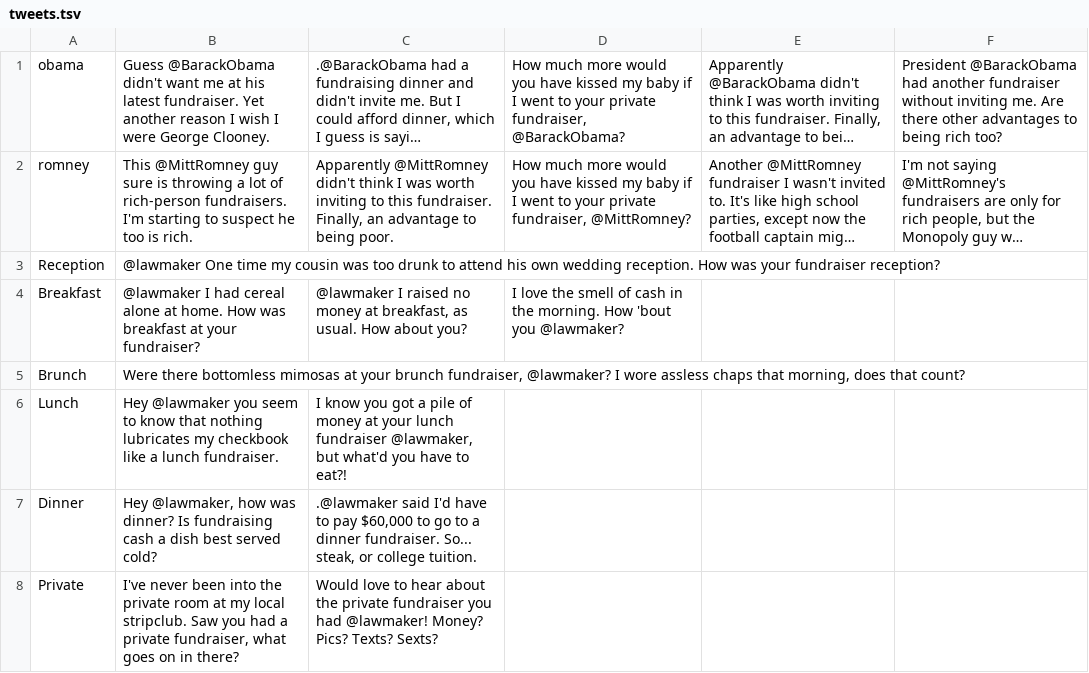
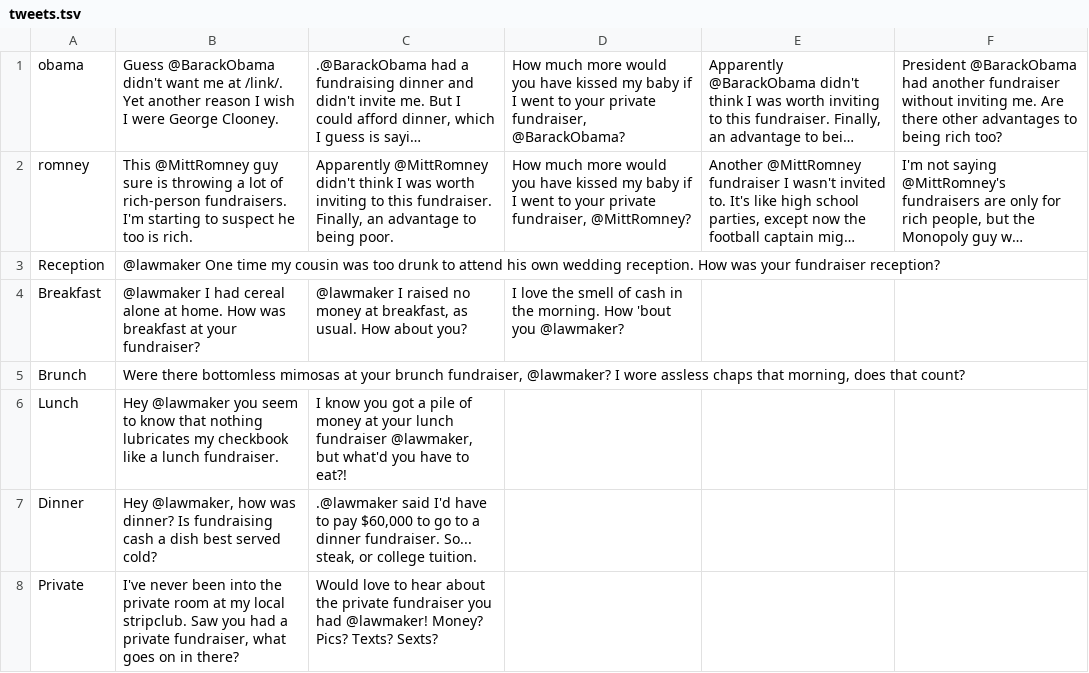
Before and after one commit to ChimeraCoder/lobbyistsfromlastnight, a TSV file: tweets.tsv, drawn as a sheet; only a part is shown; long unchanged cells end in …; the diff names each change by its address in the sheet, - before the commit and + after, or states it on an @@ line.

```diff
--- a/tweets.tsv
+++ b/tweets.tsv
-B1: …me at his latest fundraiser. Yet another…
+B1: …me at /link/. Yet another…
```
Also changed, not shown: 3 other files.
